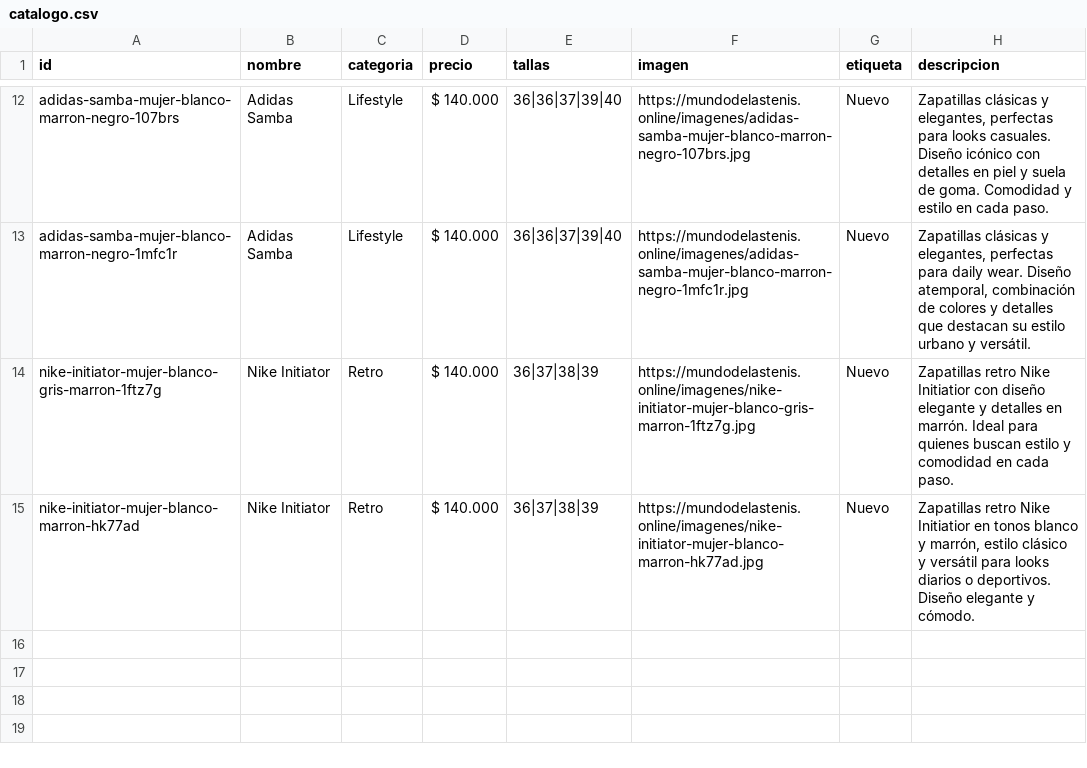
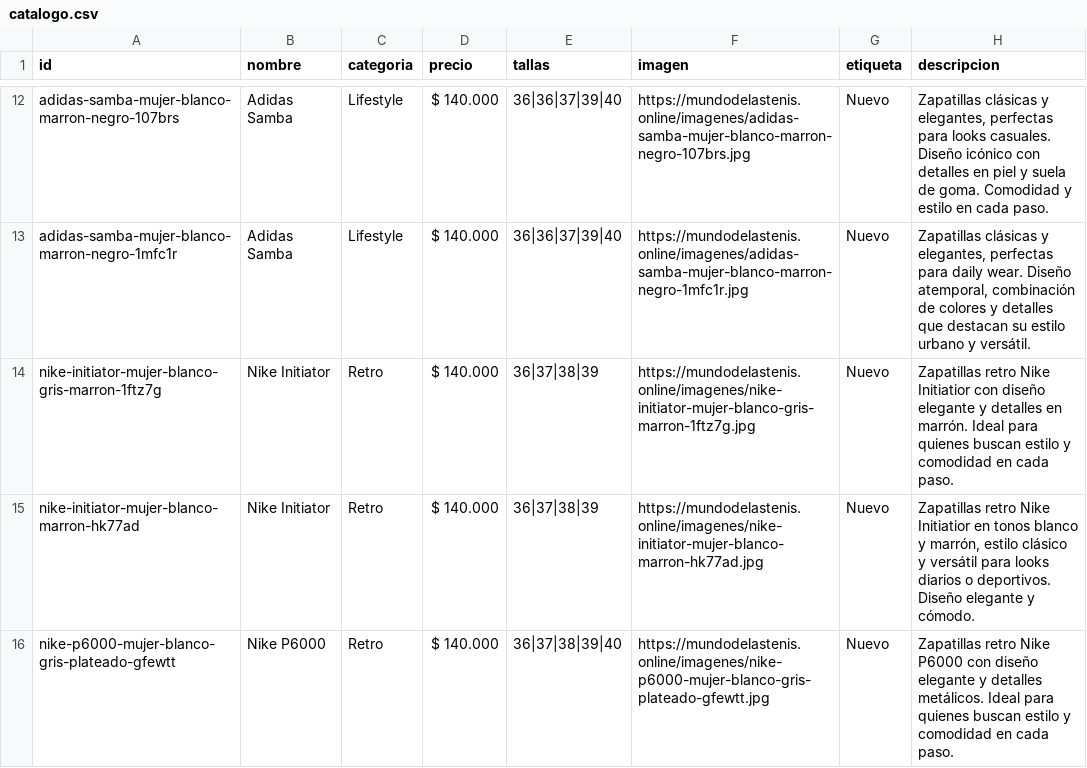
Before and after one commit to Aanticamperos/Mundo-de-las-tenis, a CSV file: catalogo.csv, drawn as a sheet; only a part is shown, gaps mark what is left out; the diff names each change by its address in the sheet, - before the commit and + after, or states it on an @@ line.

Commit message:
Agregar producto nike-p6000-mujer-blanco-gris-plateado-gfewtt al catálogo

```diff
--- a/catalogo.csv
+++ b/catalogo.csv
+row 16: nike-p6000-mujer-blanco-gris-plateado-gfewtt | Nike P6000 | Retro | $ 140.000 | 36|37|38|39|40 | https://mundodelastenis.online/imagenes/nike-p6000-mujer-blanco-gris-plateado-gfewtt.jpg | Nuevo | Zapatillas retro Nike P6000 con diseño elegante y detalles metálicos. Ideal para quienes buscan estilo y comodidad en cada paso.
```
